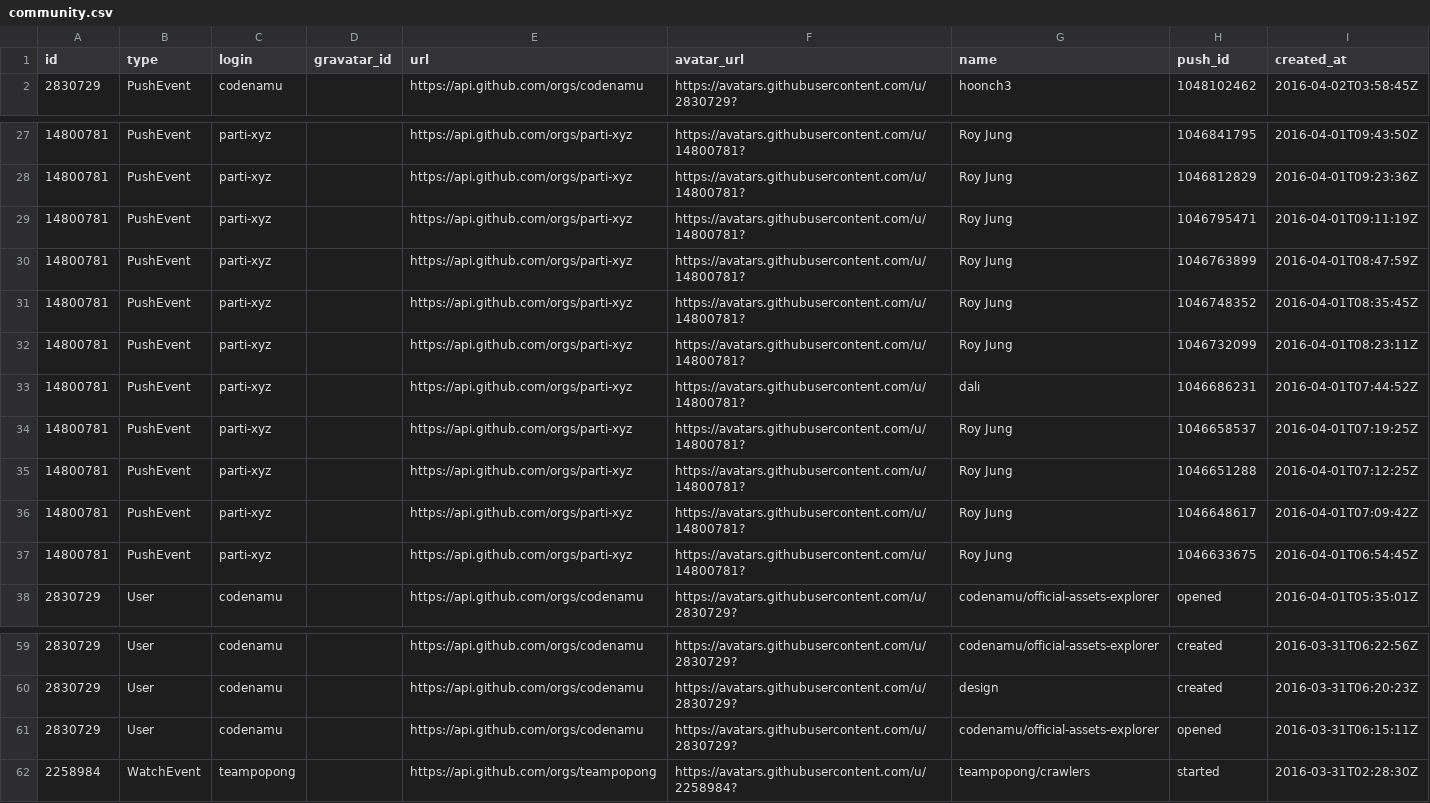
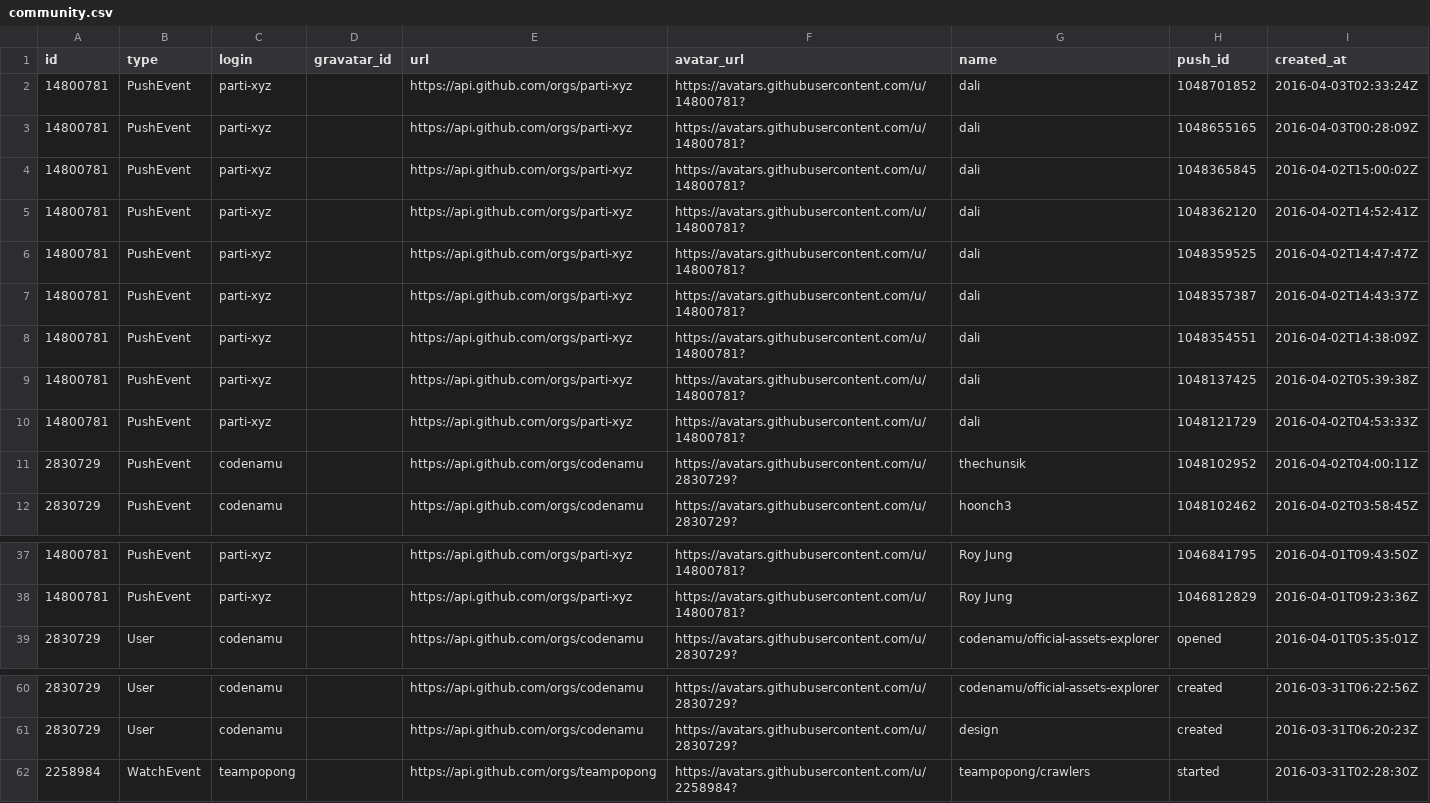
Before and after one commit to codenamu/civichacking-activity, a CSV file: community.csv, drawn as a sheet; only a part is shown, gaps mark what is left out; removed rows and columns are numbered as before the commit, all else as after; the diff covers the shown part only; the diff names each change by its address in the sheet, - before the commit and + after, or states it on an @@ line.

Commit message:
"Sun Apr  3 13:00:01 KST 2016"

```diff
--- a/community.csv
+++ b/community.csv
+row 2: 14800781 | PushEvent | parti-xyz |  | https://api.github.com/orgs/parti-xyz | https://avatars.githubusercontent.com/u/14800781? | dali | 1048701852 | 2016-04-03T02:33:24Z
+row 3: 14800781 | PushEvent | parti-xyz |  | https://api.github.com/orgs/parti-xyz | https://avatars.githubusercontent.com/u/14800781? | dali | 1048655165 | 2016-04-03T00:28:09Z
+row 4: 14800781 | PushEvent | parti-xyz |  | https://api.github.com/orgs/parti-xyz | https://avatars.githubusercontent.com/u/14800781? | dali | 1048365845 | 2016-04-02T15:00:02Z
+row 5: 14800781 | PushEvent | parti-xyz |  | https://api.github.com/orgs/parti-xyz | https://avatars.githubusercontent.com/u/14800781? | dali | 1048362120 | 2016-04-02T14:52:41Z
+row 6: 14800781 | PushEvent | parti-xyz |  | https://api.github.com/orgs/parti-xyz | https://avatars.githubusercontent.com/u/14800781? | dali | 1048359525 | 2016-04-02T14:47:47Z
+row 7: 14800781 | PushEvent | parti-xyz |  | https://api.github.com/orgs/parti-xyz | https://avatars.githubusercontent.com/u/14800781? | dali | 1048357387 | 2016-04-02T14:43:37Z
+row 8: 14800781 | PushEvent | parti-xyz |  | https://api.github.com/orgs/parti-xyz | https://avatars.githubusercontent.com/u/14800781? | dali | 1048354551 | 2016-04-02T14:38:09Z
+row 9: 14800781 | PushEvent | parti-xyz |  | https://api.github.com/orgs/parti-xyz | https://avatars.githubusercontent.com/u/14800781? | dali | 1048137425 | 2016-04-02T05:39:38Z
+row 10: 14800781 | PushEvent | parti-xyz |  | https://api.github.com/orgs/parti-xyz | https://avatars.githubusercontent.com/u/14800781? | dali | 1048121729 | 2016-04-02T04:53:33Z
+row 11: 2830729 | PushEvent | codenamu |  | https://api.github.com/orgs/codenamu | https://avatars.githubusercontent.com/u/2830729? | thechunsik | 1048102952 | 2016-04-02T04:00:11Z
-row 29: 14800781 | PushEvent | parti-xyz |  | https://api.github.com/orgs/parti-xyz | https://avatars.githubusercontent.com/u/14800781? | Roy Jung | 1046795471 | 2016-04-01T09:11:19Z
-row 30: 14800781 | PushEvent | parti-xyz |  | https://api.github.com/orgs/parti-xyz | https://avatars.githubusercontent.com/u/14800781? | Roy Jung | 1046763899 | 2016-04-01T08:47:59Z
-row 31: 14800781 | PushEvent | parti-xyz |  | https://api.github.com/orgs/parti-xyz | https://avatars.githubusercontent.com/u/14800781? | Roy Jung | 1046748352 | 2016-04-01T08:35:45Z
-row 32: 14800781 | PushEvent | parti-xyz |  | https://api.github.com/orgs/parti-xyz | https://avatars.githubusercontent.com/u/14800781? | Roy Jung | 1046732099 | 2016-04-01T08:23:11Z
-row 33: 14800781 | PushEvent | parti-xyz |  | https://api.github.com/orgs/parti-xyz | https://avatars.githubusercontent.com/u/14800781? | dali | 1046686231 | 2016-04-01T07:44:52Z
-row 34: 14800781 | PushEvent | parti-xyz |  | https://api.github.com/orgs/parti-xyz | https://avatars.githubusercontent.com/u/14800781? | Roy Jung | 1046658537 | 2016-04-01T07:19:25Z
-row 35: 14800781 | PushEvent | parti-xyz |  | https://api.github.com/orgs/parti-xyz | https://avatars.githubusercontent.com/u/14800781? | Roy Jung | 1046651288 | 2016-04-01T07:12:25Z
-row 36: 14800781 | PushEvent | parti-xyz |  | https://api.github.com/orgs/parti-xyz | https://avatars.githubusercontent.com/u/14800781? | Roy Jung | 1046648617 | 2016-04-01T07:09:42Z
-row 37: 14800781 | PushEvent | parti-xyz |  | https://api.github.com/orgs/parti-xyz | https://avatars.githubusercontent.com/u/14800781? | Roy Jung | 1046633675 | 2016-04-01T06:54:45Z
-row 61: 2830729 | User | codenamu |  | https://api.github.com/orgs/codenamu | https://avatars.githubusercontent.com/u/2830729? | codenamu/official-assets-explorer | opened | 2016-03-31T06:15:11Z
```
Also changed, not shown: 1 removed row elsewhere in this file.
